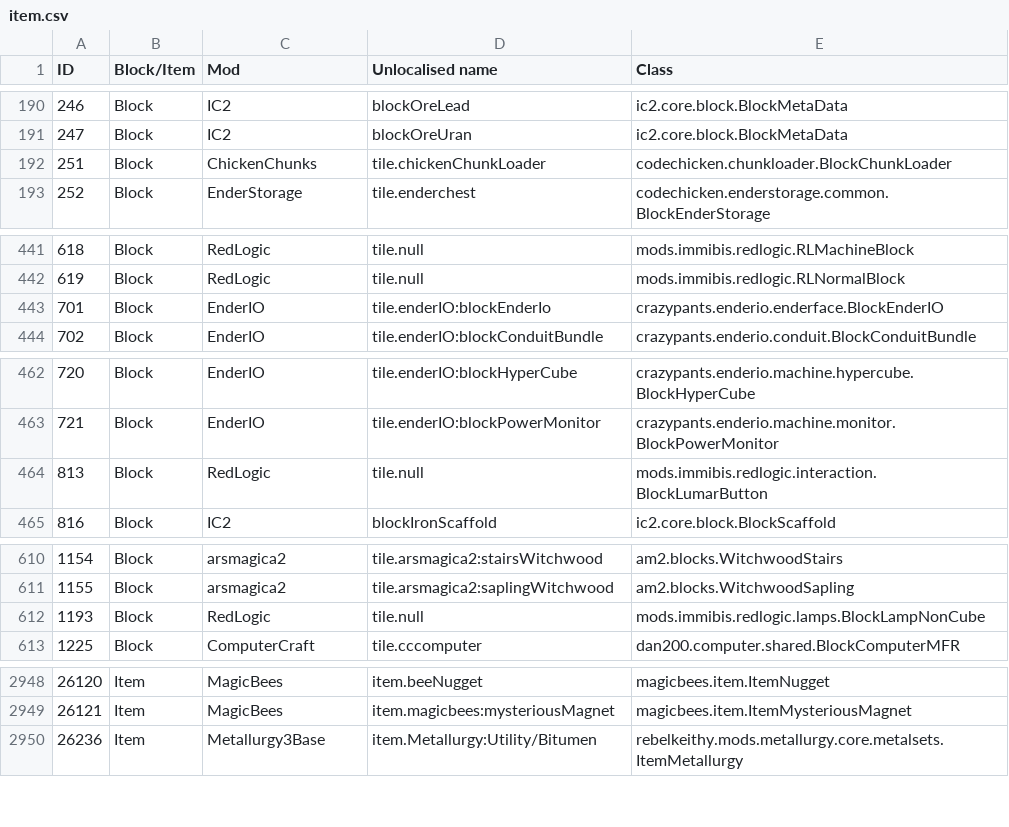
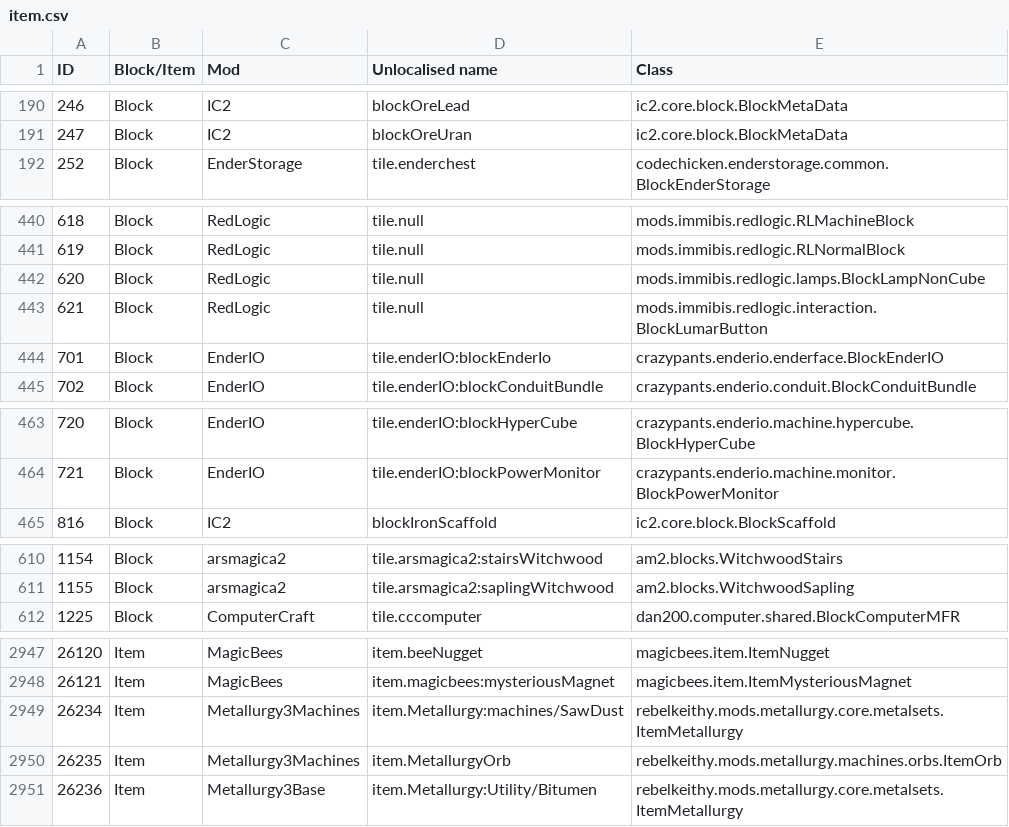
Before and after one commit to KirinDave/ResonantRise, a CSV file: IDMaps/item.csv, drawn as a sheet; only a part is shown, gaps mark what is left out; the diff covers the shown part only.

Commit message:
ID conflict correction attempt #2
Double-whoops. I forgot how tightly packed the Metallurgy IDs are.

```diff
--- a/IDMaps/item.csv
+++ b/IDMaps/item.csv
@@ -191,3 +191,2 @@ ID,Block/Item,Mod,Unlocalised name,Class
 247,Block,IC2,blockOreUran,ic2.core.block.BlockMetaData
-251,Block,ChickenChunks,tile.chickenChunkLoader,codechicken.chunkloader.BlockChunkLoader
 252,Block,EnderStorage,tile.enderchest,codechicken.enderstorage.common.BlockEnderStorage
@@ -442,2 +441,4 @@ ID,Block/Item,Mod,Unlocalised name,Class
 619,Block,RedLogic,tile.null,mods.immibis.redlogic.RLNormalBlock
+620,Block,RedLogic,tile.null,mods.immibis.redlogic.lamps.BlockLampNonCube
+621,Block,RedLogic,tile.null,mods.immibis.redlogic.interaction.BlockLumarButton
 701,Block,EnderIO,tile.enderIO:blockEnderIo,crazypants.enderio.enderface.BlockEnderIO
@@ -463,3 +464,2 @@ ID,Block/Item,Mod,Unlocalised name,Class
 721,Block,EnderIO,tile.enderIO:blockPowerMonitor,crazypants.enderio.machine.monitor.BlockPowerMonitor
-813,Block,RedLogic,tile.null,mods.immibis.redlogic.interaction.BlockLumarButton
 816,Block,IC2,blockIronScaffold,ic2.core.block.BlockScaffold
@@ -611,3 +611,2 @@ ID,Block/Item,Mod,Unlocalised name,Class
 1155,Block,arsmagica2,tile.arsmagica2:saplingWitchwood,am2.blocks.WitchwoodSapling
-1193,Block,RedLogic,tile.null,mods.immibis.redlogic.lamps.BlockLampNonCube
 1225,Block,ComputerCraft,tile.cccomputer,dan200.computer.shared.BlockComputerMFR
@@ -2949,2 +2948,4 @@ ID,Block/Item,Mod,Unlocalised name,Class
 26121,Item,MagicBees,item.magicbees:mysteriousMagnet,magicbees.item.ItemMysteriousMagnet
+26234,Item,Metallurgy3Machines,item.Metallurgy:machines/SawDust,rebelkeithy.mods.metallurgy.core.metalsets.ItemMetallurgy
+26235,Item,Metallurgy3Machines,item.MetallurgyOrb,rebelkeithy.mods.metallurgy.machines.orbs.ItemOrb
 26236,Item,Metallurgy3Base,item.Metallurgy:Utility/Bitumen,rebelkeithy.mods.metallurgy.core.metalsets.ItemMetallurgy
```
Also changed, not shown: 1 moved row elsewhere in this file, 2 other files.
